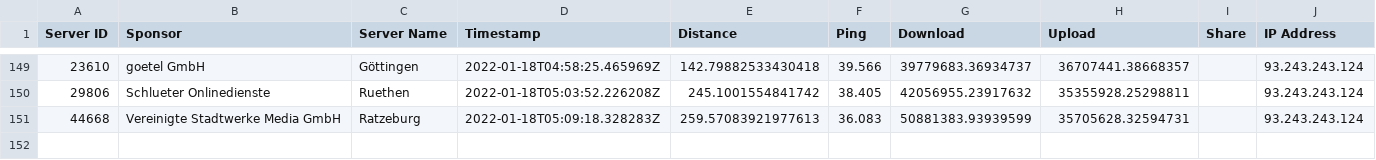
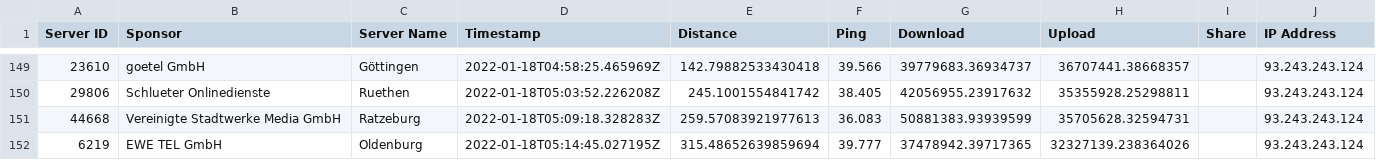
Before and after one commit to FeKoerner/20200323_135631.hdf, a CSV file: speed_results.csv, drawn as a sheet; only a part is shown, gaps mark what is left out.

Commit message:
speedtest result upload

```diff
--- a/speed_results.csv
+++ b/speed_results.csv
@@ -151 +151,2 @@ Server ID,Sponsor,Server Name,Timestamp,Distance,Ping,Download,Upload,Share,IP A
 44668,Vereinigte Stadtwerke Media GmbH,Ratzeburg,2022-01-18T05:09:18.328283Z,259.57083921977613,36.083,50881383.93939599,35705628.32594731,,93.243.243.124
+6219,EWE TEL GmbH,Oldenburg,2022-01-18T05:14:45.027195Z,315.48652639859694,39.777,37478942.39717365,32327139.238364026,,93.243.243.124
```
